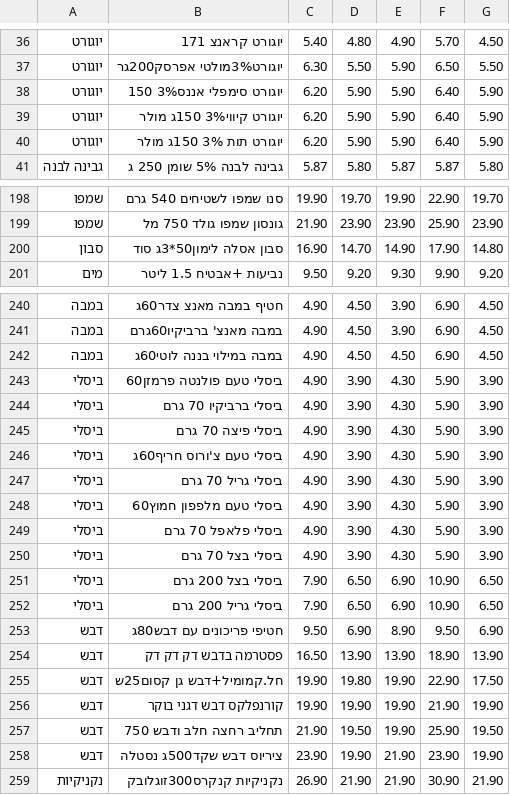
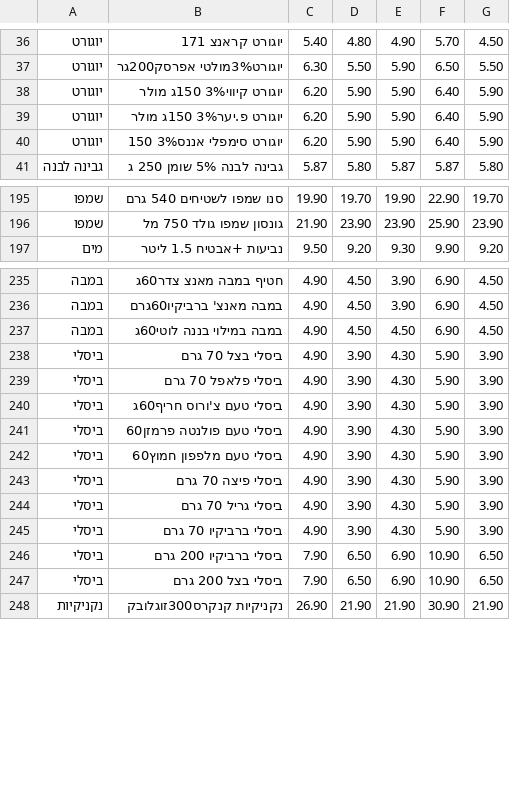
Before and after one commit to adirdebby-lgtm/price-test2, a TSV file: prices.tsv, drawn as a sheet; only a part is shown, gaps mark what is left out; the diff covers the shown part only.

Commit message:
daily prices

```diff
--- a/prices.tsv
+++ b/prices.tsv
@@ -37,5 +37,5 @@
 יוגורט	יוגורט3%מולטי אפרסק200גר	6.30	5.50	5.90	6.50	5.50
+יוגורט	יוגורט קיווי3% 150ג מולר	6.20	5.90	5.90	6.40	5.90
+יוגורט	יוגורט פ.יער3% 150ג מולר	6.20	5.90	5.90	6.40	5.90
 יוגורט	יוגורט סימפלי אננס3% 150	6.20	5.90	5.90	6.40	5.90
-יוגורט	יוגורט קיווי3% 150ג מולר	6.20	5.90	5.90	6.40	5.90
-יוגורט	יוגורט תות 3% 150ג מולר	6.20	5.90	5.90	6.40	5.90
 גבינה לבנה	גבינה לבנה 5% שומן 250 ג	5.87	5.80	5.87	5.87	5.80
@@ -199,3 +196,2 @@
 שמפו	גונסון שמפו גולד 750 מל	21.90	23.90	23.90	25.90	23.90
-סבון	סבון אסלה לימון50*3ג סוד	16.90	14.70	14.90	17.90	14.80
 מים	נביעות +אבטיח 1.5 ליטר	9.50	9.20	9.30	9.90	9.20
@@ -242,18 +237,12 @@
 במבה	במבה במילוי בננה לוטי60ג	4.90	4.50	4.50	6.90	4.50
+ביסלי	ביסלי בצל 70 גרם	4.90	3.90	4.30	5.90	3.90
+ביסלי	ביסלי פלאפל 70 גרם	4.90	3.90	4.30	5.90	3.90
+ביסלי	ביסלי טעם צ'ורוס חריף60ג	4.90	3.90	4.30	5.90	3.90
 ביסלי	ביסלי טעם פולנטה פרמזן60	4.90	3.90	4.30	5.90	3.90
+ביסלי	ביסלי טעם מלפפון חמוץ60	4.90	3.90	4.30	5.90	3.90
+ביסלי	ביסלי פיצה 70 גרם	4.90	3.90	4.30	5.90	3.90
+ביסלי	ביסלי גריל 70 גרם	4.90	3.90	4.30	5.90	3.90
 ביסלי	ביסלי ברביקיו 70 גרם	4.90	3.90	4.30	5.90	3.90
-ביסלי	ביסלי פיצה 70 גרם	4.90	3.90	4.30	5.90	3.90
-ביסלי	ביסלי טעם צ'ורוס חריף60ג	4.90	3.90	4.30	5.90	3.90
-ביסלי	ביסלי גריל 70 גרם	4.90	3.90	4.30	5.90	3.90
-ביסלי	ביסלי טעם מלפפון חמוץ60	4.90	3.90	4.30	5.90	3.90
-ביסלי	ביסלי פלאפל 70 גרם	4.90	3.90	4.30	5.90	3.90
-ביסלי	ביסלי בצל 70 גרם	4.90	3.90	4.30	5.90	3.90
+ביסלי	ביסלי ברביקיו 200 גרם	7.90	6.50	6.90	10.90	6.50
 ביסלי	ביסלי בצל 200 גרם	7.90	6.50	6.90	10.90	6.50
-ביסלי	ביסלי גריל 200 גרם	7.90	6.50	6.90	10.90	6.50
-דבש	חטיפי פריכונים עם דבש80ג	9.50	6.90	8.90	9.50	6.90
-דבש	פסטרמה בדבש דק דק דק	16.50	13.90	13.90	18.90	13.90
-דבש	חל.קמומיל+דבש גן קסום25ש	19.90	19.80	19.90	22.90	17.50
-דבש	קורנפלקס דבש דגני בוקר	19.90	19.90	19.90	21.90	19.90
-דבש	תחליב רחצה חלב ודבש 750	21.90	19.50	19.90	25.90	19.50
-דבש	ציריוס דבש שקד500ג נסטלה	23.90	19.90	21.90	23.90	19.90
 נקניקיות	נקניקיות קנקרס300זוגלובק	26.90	21.90	21.90	30.90	21.90
```
Also changed, not shown: 4 added rows, 8 removed rows, 29 moved rows and 2 edited cells elsewhere in this file.
